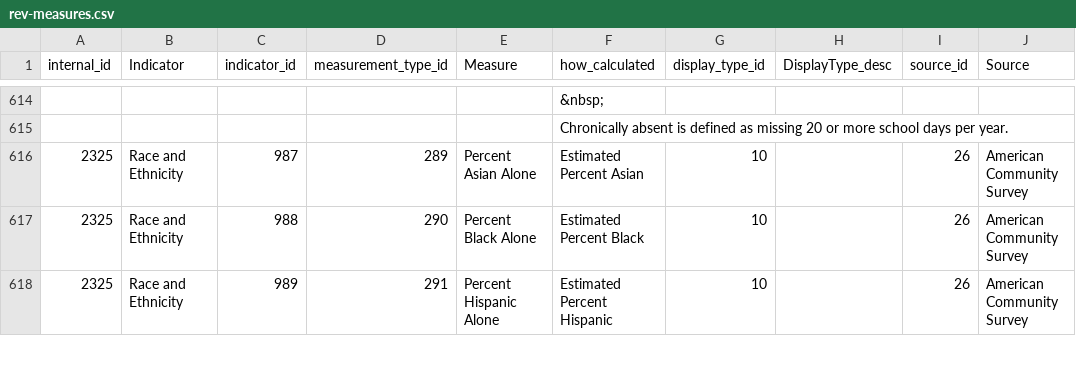
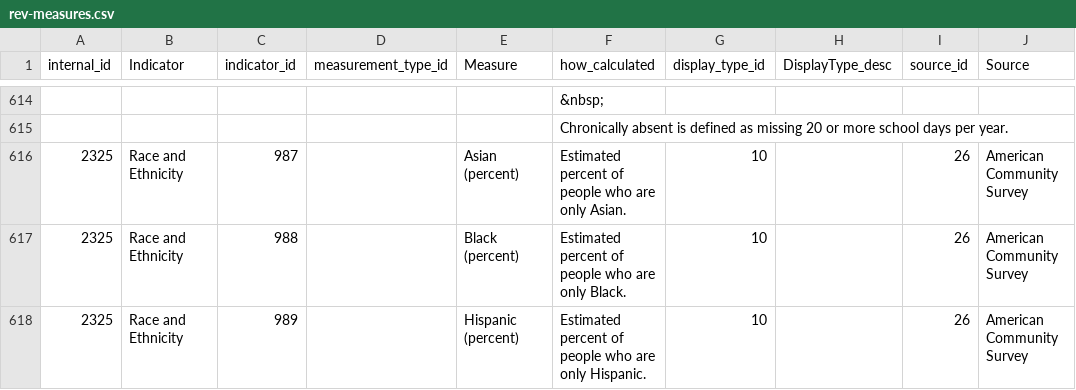
Before and after one commit to nycehs/Portal-Prototype-Working-Files, a CSV file: contentaudit/rev-measures.csv, drawn as a sheet; only a part is shown, gaps mark what is left out; the diff covers the shown part only; the diff names each change by its address in the sheet, - before the commit and + after, or states it on an @@ line.

```diff
--- a/contentaudit/rev-measures.csv
+++ b/contentaudit/rev-measures.csv
-D616 (measurement_type_id): 289
+D616 (measurement_type_id): (empty)
-E616 (Measure): Percent Asian Alone
+E616 (Measure): Asian (percent)
-F616 (how_calculated): Estimated Percent Asian
+F616 (how_calculated): Estimated percent of people who are only Asian.
-D617 (measurement_type_id): 290
+D617 (measurement_type_id): (empty)
-E617 (Measure): Percent Black Alone
+E617 (Measure): Black (percent)
-F617 (how_calculated): Estimated Percent Black
+F617 (how_calculated): Estimated percent of people who are only Black.
-D618 (measurement_type_id): 291
+D618 (measurement_type_id): (empty)
-E618 (Measure): Percent Hispanic Alone
+E618 (Measure): Hispanic (percent)
-F618 (how_calculated): Estimated Percent Hispanic
+F618 (how_calculated): Estimated percent of people who are only Hispanic.
```
Also changed, not shown: 1 removed row and 30 edited cells elsewhere in this file, contentaudit/rev-indicators.csv.
